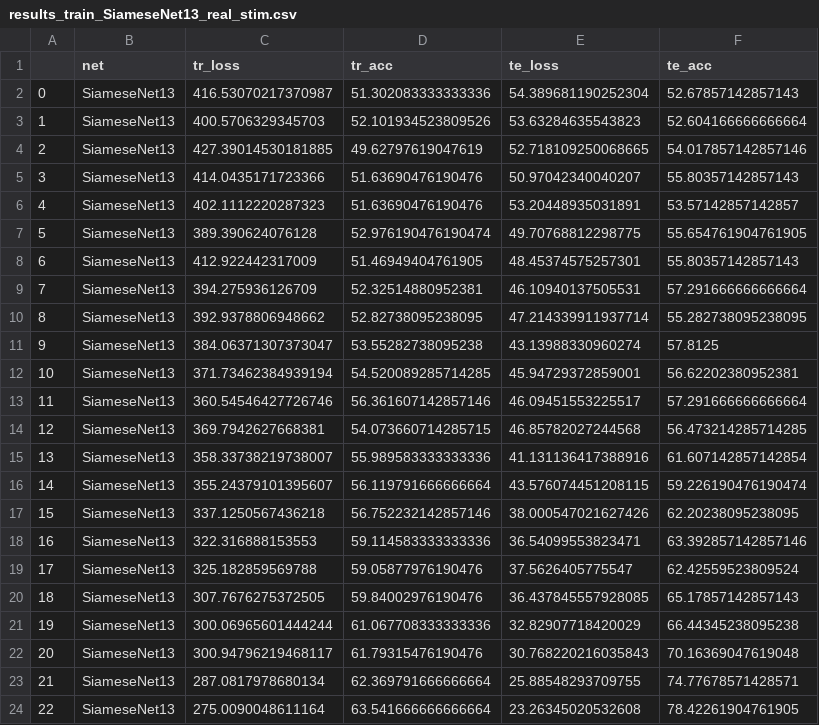
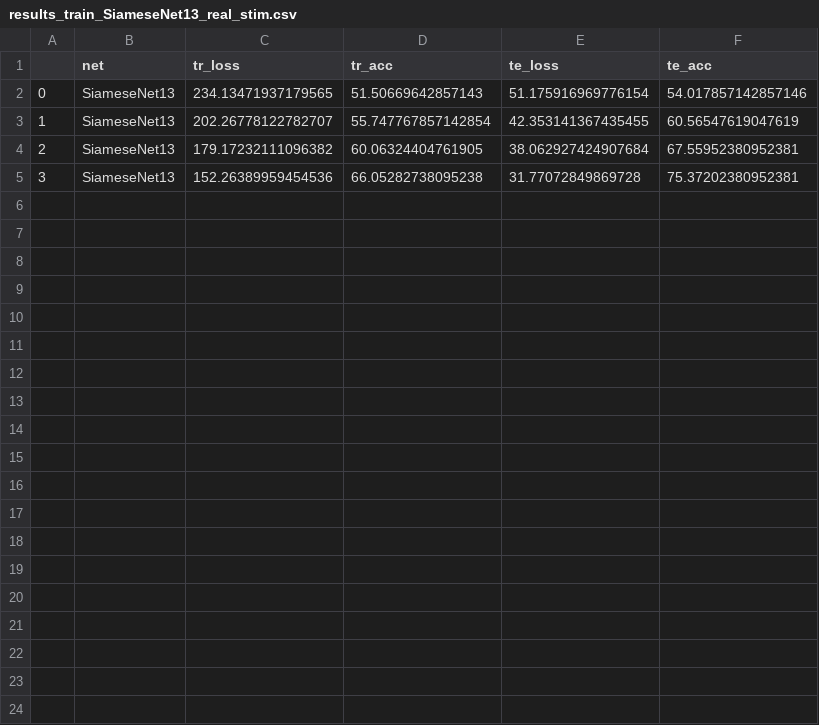
Before and after one commit to crossley/andrea_networks, a CSV file: code/results_archive/results_train_SiameseNet13_real_stim.csv, drawn as a sheet.

```diff
--- a/code/results_archive/results_train_SiameseNet13_real_stim.csv
+++ b/code/results_archive/results_train_SiameseNet13_real_stim.csv
@@ -1,24 +1,5 @@
 ,net,tr_loss,tr_acc,te_loss,te_acc
-0,SiameseNet13,416.53070217370987,51.302083333333336,54.389681190252304,52.67857142857143
-1,SiameseNet13,400.5706329345703,52.101934523809526,53.63284635543823,52.604166666666664
-2,SiameseNet13,427.39014530181885,49.62797619047619,52.718109250068665,54.017857142857146
-3,SiameseNet13,414.0435171723366,51.63690476190476,50.97042340040207,55.80357142857143
-4,SiameseNet13,402.1112220287323,51.63690476190476,53.20448935031891,53.57142857142857
-5,SiameseNet13,389.390624076128,52.976190476190474,49.70768812298775,55.654761904761905
-6,SiameseNet13,412.922442317009,51.46949404761905,48.45374575257301,55.80357142857143
-7,SiameseNet13,394.275936126709,52.32514880952381,46.10940137505531,57.291666666666664
-8,SiameseNet13,392.9378806948662,52.82738095238095,47.214339911937714,55.282738095238095
-9,SiameseNet13,384.06371307373047,53.55282738095238,43.13988330960274,57.8125
-10,SiameseNet13,371.73462384939194,54.520089285714285,45.94729372859001,56.62202380952381
-11,SiameseNet13,360.54546427726746,56.361607142857146,46.09451553225517,57.291666666666664
-12,SiameseNet13,369.7942627668381,54.073660714285715,46.85782027244568,56.473214285714285
-13,SiameseNet13,358.33738219738007,55.989583333333336,41.131136417388916,61.607142857142854
-14,SiameseNet13,355.24379101395607,56.119791666666664,43.576074451208115,59.226190476190474
-15,SiameseNet13,337.1250567436218,56.752232142857146,38.000547021627426,62.20238095238095
-16,SiameseNet13,322.316888153553,59.114583333333336,36.54099553823471,63.392857142857146
-17,SiameseNet13,325.182859569788,59.05877976190476,37.5626405775547,62.42559523809524
-18,SiameseNet13,307.7676275372505,59.84002976190476,36.437845557928085,65.17857142857143
-19,SiameseNet13,300.06965601444244,61.067708333333336,32.82907718420029,66.44345238095238
-20,SiameseNet13,300.94796219468117,61.79315476190476,30.768220216035843,70.16369047619048
-21,SiameseNet13,287.0817978680134,62.369791666666664,25.88548293709755,74.77678571428571
-22,SiameseNet13,275.0090048611164,63.541666666666664,23.26345020532608,78.42261904761905
+0,SiameseNet13,234.13471937179565,51.50669642857143,51.175916969776154,54.017857142857146
+1,SiameseNet13,202.26778122782707,55.747767857142854,42.353141367435455,60.56547619047619
+2,SiameseNet13,179.17232111096382,60.06324404761905,38.062927424907684,67.55952380952381
+3,SiameseNet13,152.26389959454536,66.05282738095238,31.77072849869728,75.37202380952381
```
Also changed, not shown: code/results_archive/results_test_noise_abstract_stim.csv, code/results_archive/results_test_noise_real_stim.csv, 36 other files.
